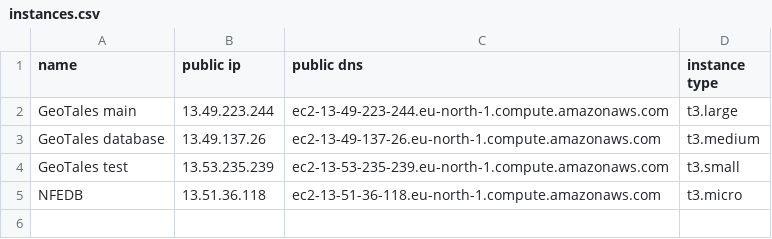
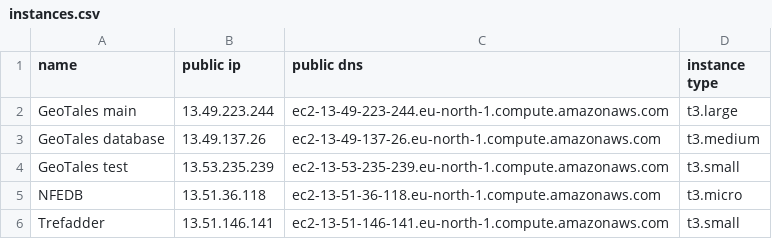
Before and after one commit to AndreasAtakan/GeoTales, a CSV file: config/aws/instances.csv, drawn as a sheet; the diff names each change by its address in the sheet, - before the commit and + after, or states it on an @@ line.

```diff
--- a/config/aws/instances.csv
+++ b/config/aws/instances.csv
+row 6: Trefadder | 13.51.146.141 | ec2-13-51-146-141.eu-north-1.compute.amazonaws.com | t3.small
```
Also changed, not shown: 1 other file.
